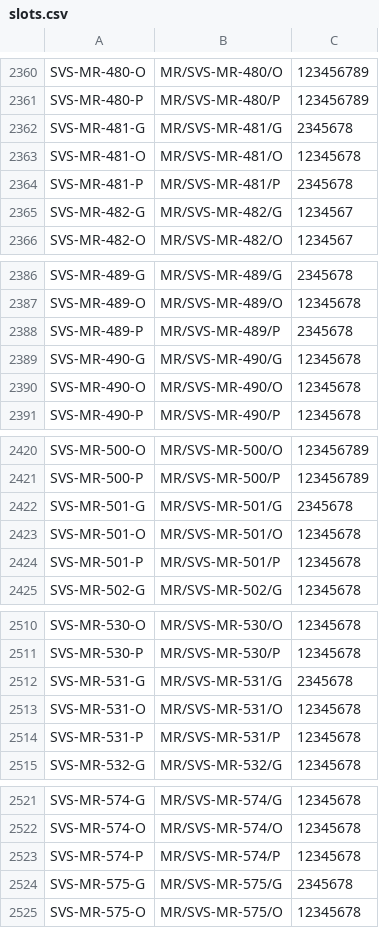
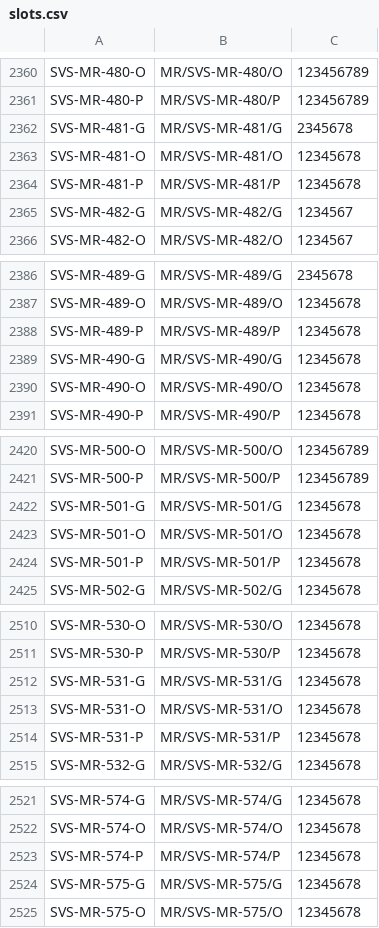
Before and after one commit to BugraAkgul/savis-img, a CSV file: slots.csv, drawn as a sheet; only a part is shown, gaps mark what is left out; the diff covers the shown part only.

```diff
--- a/slots.csv
+++ b/slots.csv
@@ -2363,3 +2363,3 @@ SVS-MR-481-G,MR/SVS-MR-481/G,2345678
 SVS-MR-481-O,MR/SVS-MR-481/O,12345678
-SVS-MR-481-P,MR/SVS-MR-481/P,2345678
+SVS-MR-481-P,MR/SVS-MR-481/P,12345678
 SVS-MR-482-G,MR/SVS-MR-482/G,1234567
@@ -2387,3 +2387,3 @@ SVS-MR-489-G,MR/SVS-MR-489/G,2345678
 SVS-MR-489-O,MR/SVS-MR-489/O,12345678
-SVS-MR-489-P,MR/SVS-MR-489/P,2345678
+SVS-MR-489-P,MR/SVS-MR-489/P,12345678
 SVS-MR-490-G,MR/SVS-MR-490/G,12345678
@@ -2421,3 +2421,3 @@ SVS-MR-500-O,MR/SVS-MR-500/O,123456789
 SVS-MR-500-P,MR/SVS-MR-500/P,123456789
-SVS-MR-501-G,MR/SVS-MR-501/G,2345678
+SVS-MR-501-G,MR/SVS-MR-501/G,12345678
 SVS-MR-501-O,MR/SVS-MR-501/O,12345678
@@ -2511,3 +2511,3 @@ SVS-MR-530-O,MR/SVS-MR-530/O,12345678
 SVS-MR-530-P,MR/SVS-MR-530/P,12345678
-SVS-MR-531-G,MR/SVS-MR-531/G,2345678
+SVS-MR-531-G,MR/SVS-MR-531/G,12345678
 SVS-MR-531-O,MR/SVS-MR-531/O,12345678
@@ -2523,3 +2523,3 @@ SVS-MR-574-O,MR/SVS-MR-574/O,12345678
 SVS-MR-574-P,MR/SVS-MR-574/P,12345678
-SVS-MR-575-G,MR/SVS-MR-575/G,2345678
+SVS-MR-575-G,MR/SVS-MR-575/G,12345678
 SVS-MR-575-O,MR/SVS-MR-575/O,12345678
```
Also changed, not shown: 1 edited cell elsewhere in this file, 7 other files.
